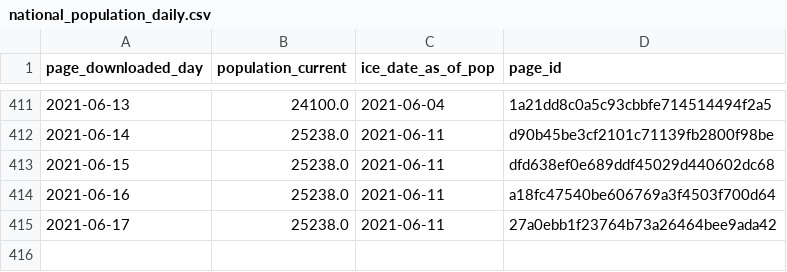
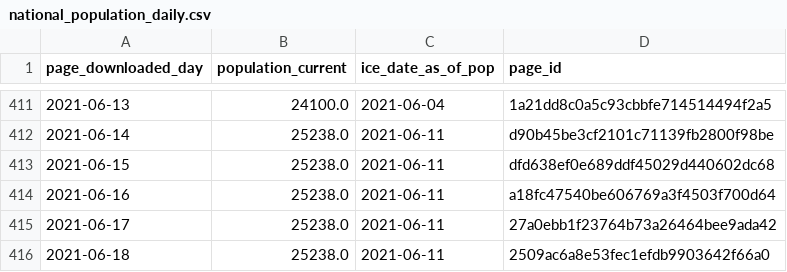
Before and after one commit to vera-institute/ice-detention-covid, a CSV file: data_daily/national_population_daily.csv, drawn as a sheet; only a part is shown, gaps mark what is left out; the diff names each change by its address in the sheet, - before the commit and + after, or states it on an @@ line.

```diff
--- a/data_daily/national_population_daily.csv
+++ b/data_daily/national_population_daily.csv
+row 416: 2021-06-18 | 25238.0 | 2021-06-11 | 2509ac6a8e53fec1efdb9903642f66a0
```
Also changed, not shown: data_daily/national_cases_daily.csv, data_daily/national_tests_daily.csv, 5 other files.
